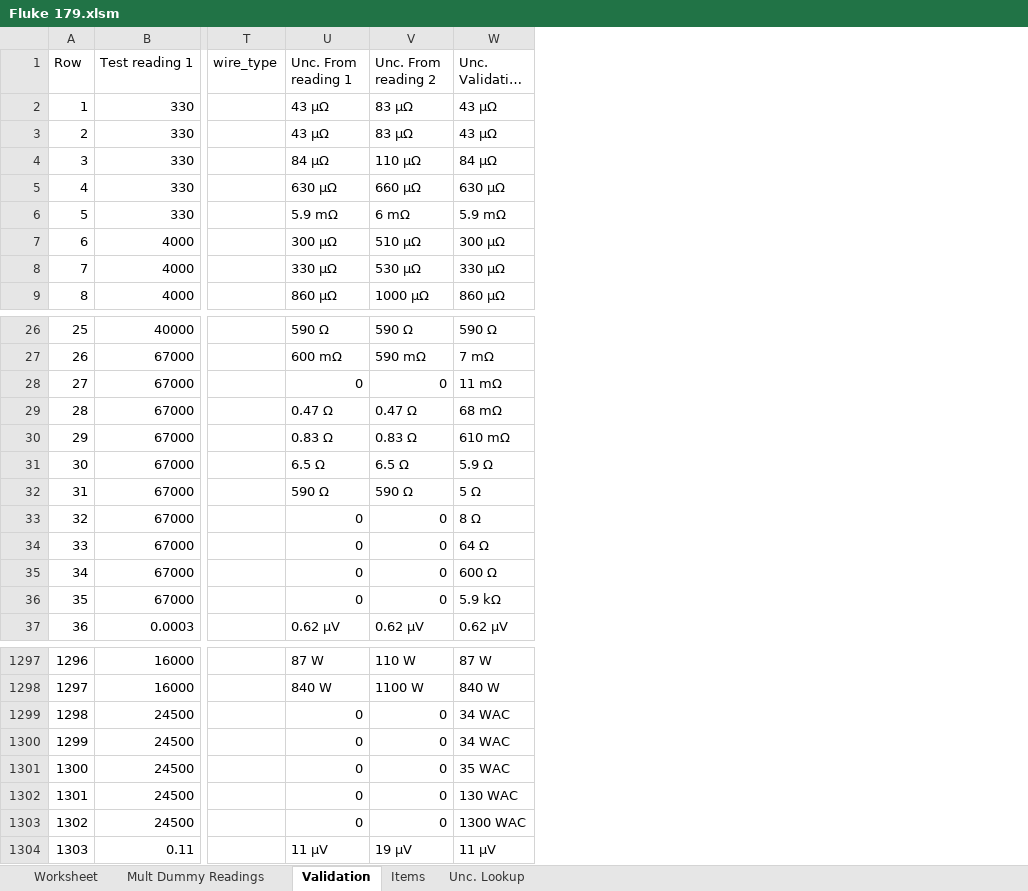
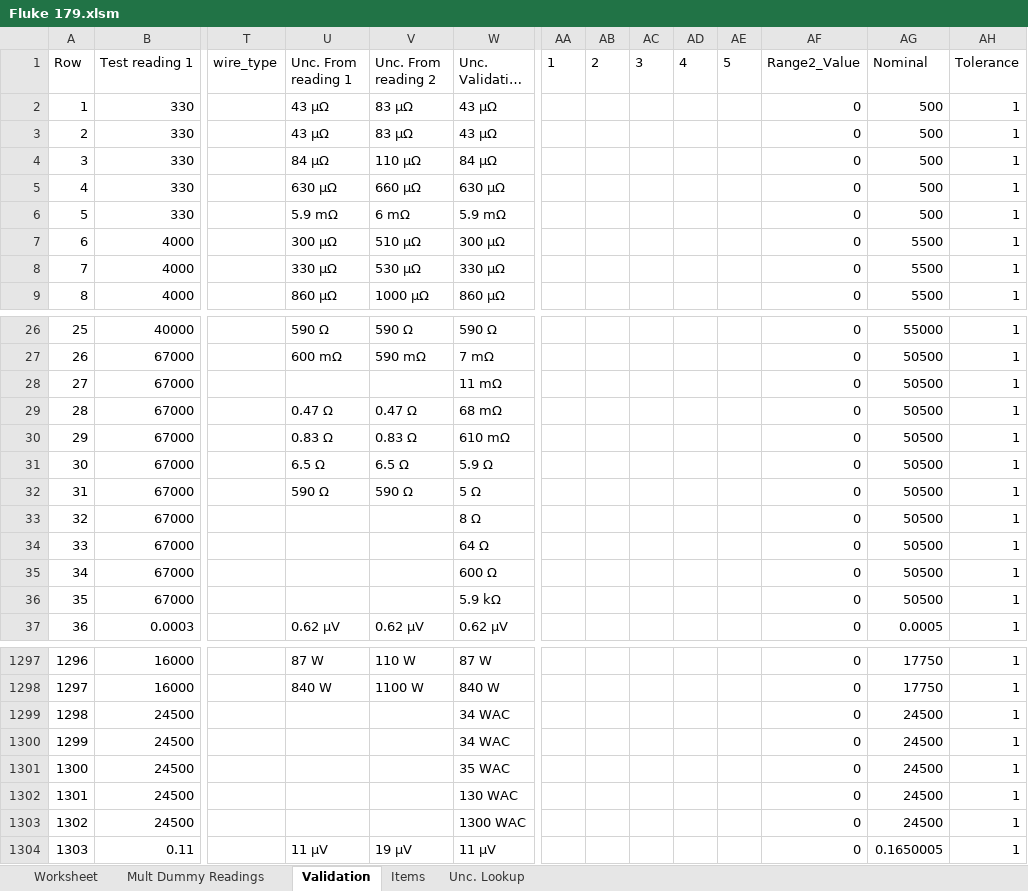
Before and after one commit to Johnson-Gage-Inspection-Inc/xl-Electrical-Workbook, an Excel workbook: Fluke 179.xlsm, sheet Validation, drawn as a sheet; only a part is shown, gaps mark what is left out; long unchanged cells end in …; values as stored, in another font and other column widths than the file's, no borders; table styles not drawn; the diff names each change by its address in the sheet, - before the commit and + after, or states it on an @@ line.

```diff
--- a/Fluke 179.xlsm (sheet Validation)
+++ b/Fluke 179.xlsm (sheet Validation)
+column AA (1), empty
+column AB (2), empty
+column AC (3), empty
+column AD (4), empty
+column AE (5), empty
+column AF (Range2_Value), rows 2-9: all 0; rows 26-37: all 0; rows 1297-1304: all 0
+column AG (Nominal), rows 2-9: 500 | 500 | 500 | 500 | 500 | 5500 | 5500 | 5500; rows 26-37: 55000 | 50500 | 50500 | 50500 | 50500 | 50500 | 50500 | 50500 | 50500 | 50500 | 50500 | 0.0005; rows 1297-1304: 17750 | 17750 | 24500 | 24500 | 24500 | 24500 | 24500 | 0.1650005
+column AH (Tolerance), rows 2-9: all 1; rows 26-37: all 1; rows 1297-1304: all 1
-U28 (Unc. From reading 1): 0
+U28 (Unc. From reading 1): (empty)
-V28 (Unc. From reading 2): 0
+V28 (Unc. From reading 2): (empty)
-U33:U36 (Unc. From reading 1): 0
+U33:U36 (Unc. From reading 1): (empty)
-V33:V36 (Unc. From reading 2): 0
+V33:V36 (Unc. From reading 2): (empty)
-U1299:U1303 (Unc. From reading 1): 0
+U1299:U1303 (Unc. From reading 1): (empty)
-V1299:V1303 (Unc. From reading 2): 0
+V1299:V1303 (Unc. From reading 2): (empty)
```
Also changed, not shown: sheet Mult Dummy Readings, sheet Worksheet, formulas that keep their value.
